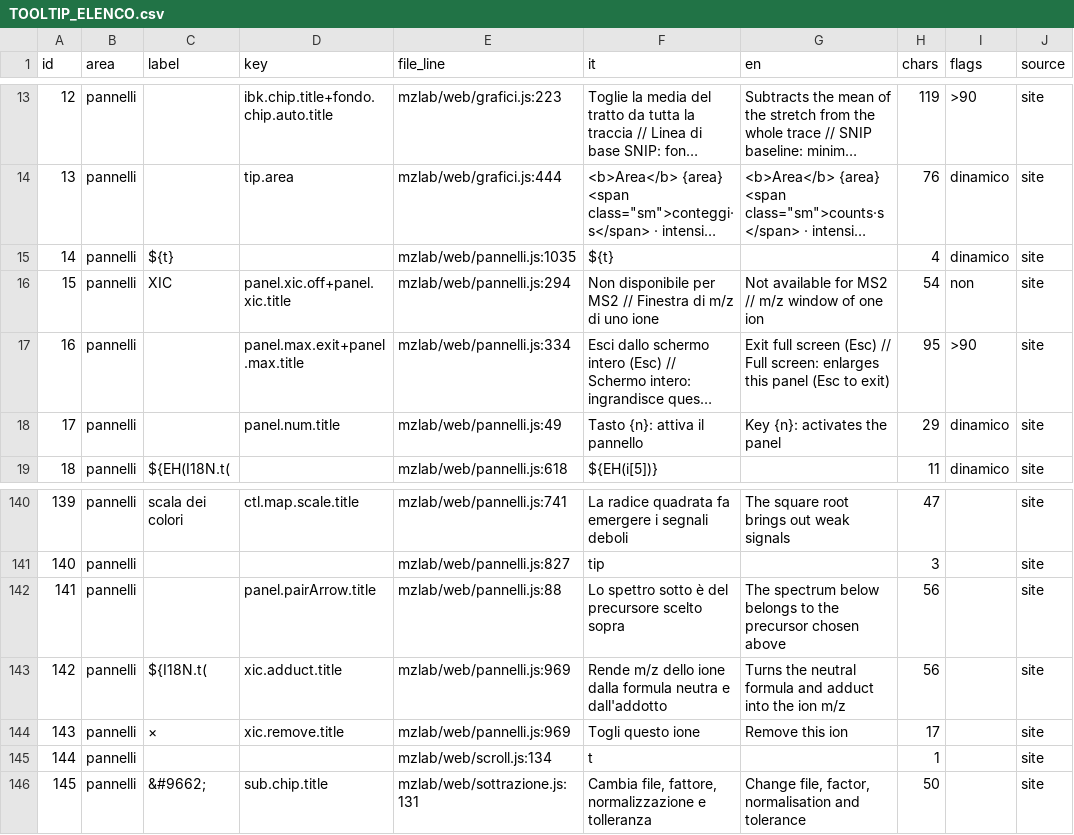
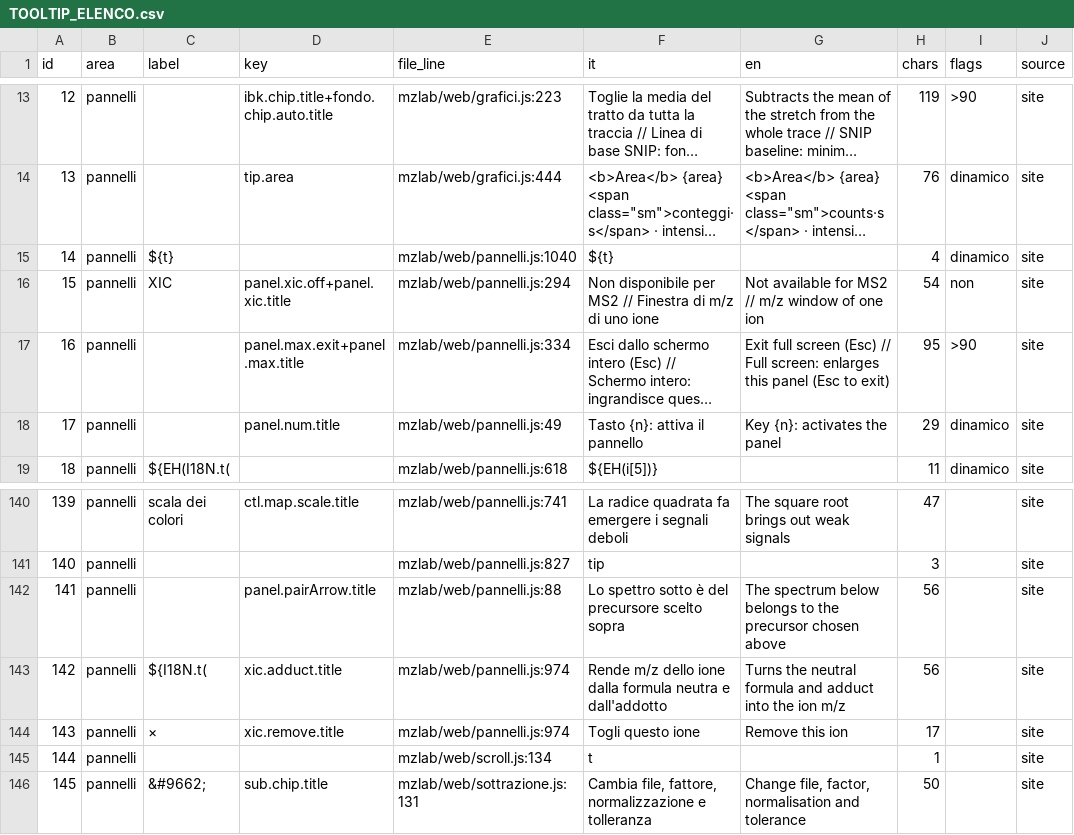
Before and after one commit to Freeesta/mzlab, a CSV file: docs/studi/TOOLTIP_ELENCO.csv, drawn as a sheet; only a part is shown, gaps mark what is left out; long unchanged cells end in …; the diff names each change by its address in the sheet, - before the commit and + after, or states it on an @@ line.

```diff
--- a/docs/studi/TOOLTIP_ELENCO.csv
+++ b/docs/studi/TOOLTIP_ELENCO.csv
-E15 (file_line): mzlab/web/pannelli.js:1035
+E15 (file_line): mzlab/web/pannelli.js:1040
-E143:E144 (file_line): mzlab/web/pannelli.js:969
+E143:E144 (file_line): mzlab/web/pannelli.js:974
```
Also changed, not shown: 21 other files.
